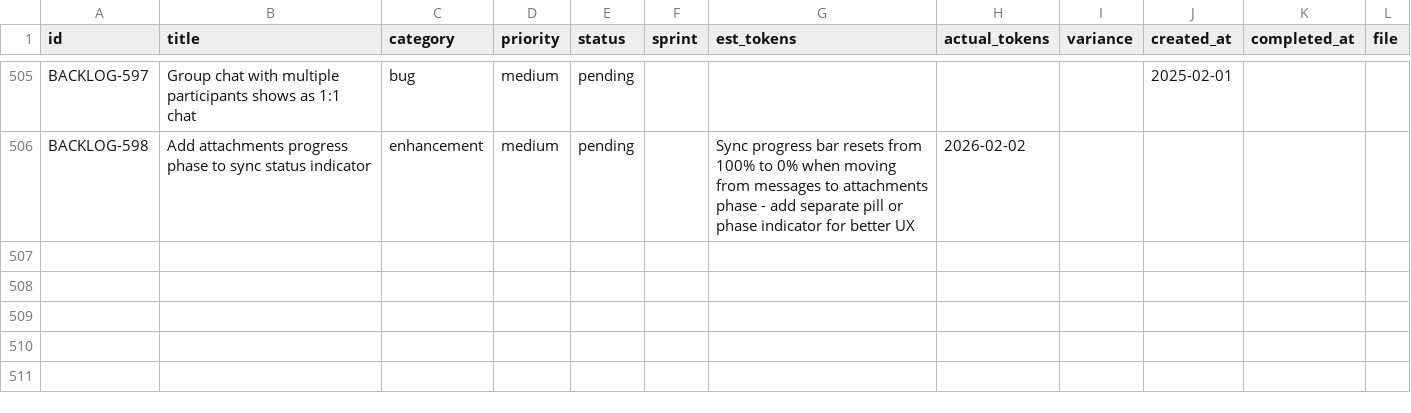
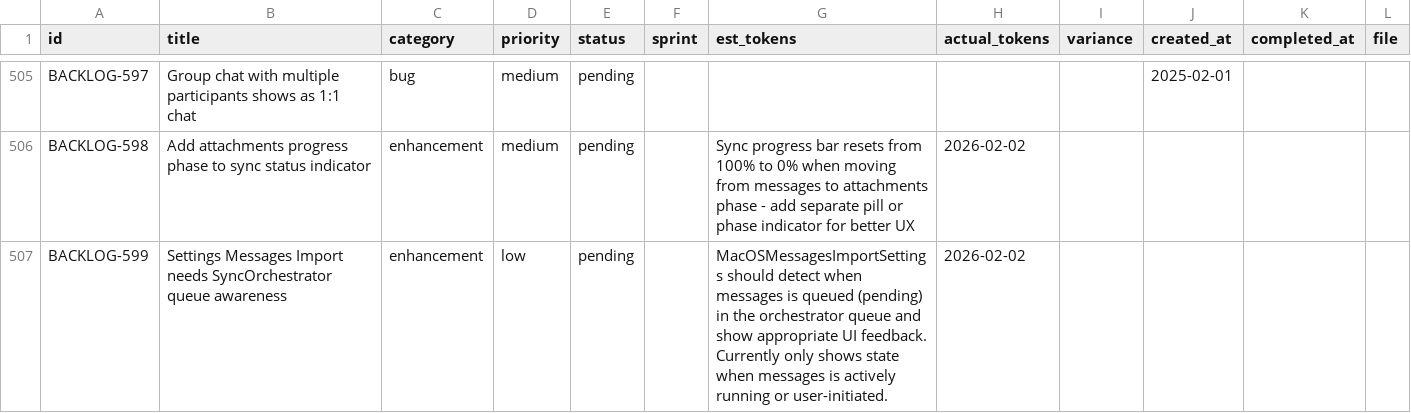
Before and after one commit to 5hdaniel/Mad, a CSV file: .claude/plans/backlog/data/backlog.csv, drawn as a sheet; only a part is shown, gaps mark what is left out; the diff names each change by its address in the sheet, - before the commit and + after, or states it on an @@ line.

```diff
--- a/.claude/plans/backlog/data/backlog.csv
+++ b/.claude/plans/backlog/data/backlog.csv
+row 507: BACKLOG-599 | Settings Messages Import needs SyncOrchestrator queue awareness | enhancement | low | pending |  | MacOSMessagesImportSettings should detect when messages is queued (pending) in the orchestrator queue and show appropriate UI feedback. Currently only shows state when messages is actively running or user-initiated. | 2026-02-02
```
Also changed, not shown: 1 other file.
